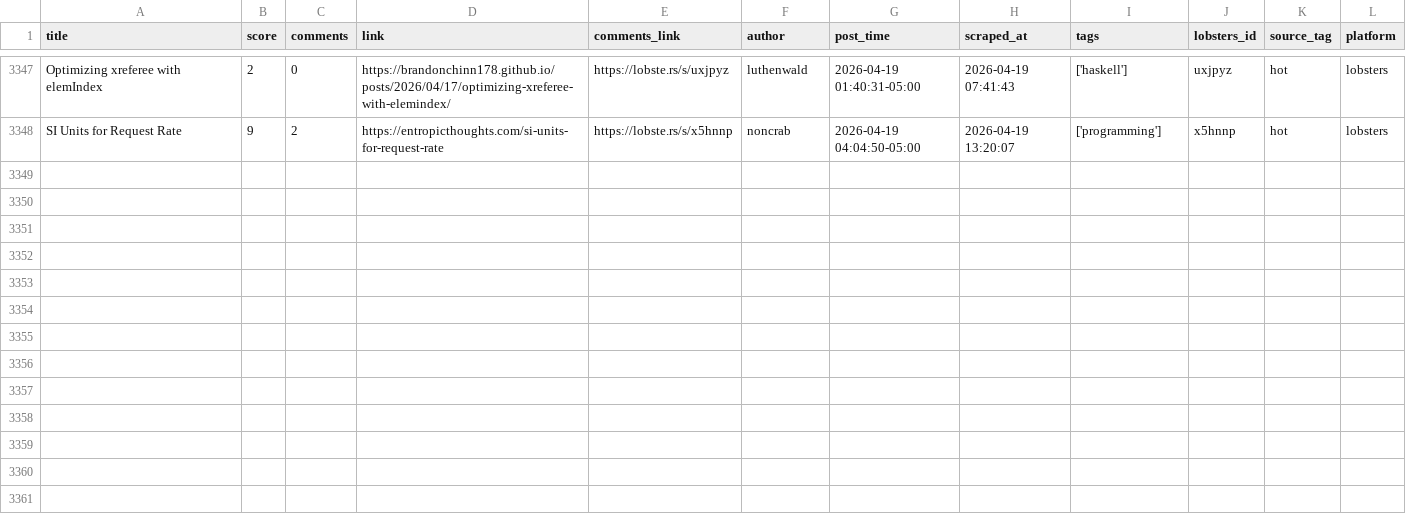
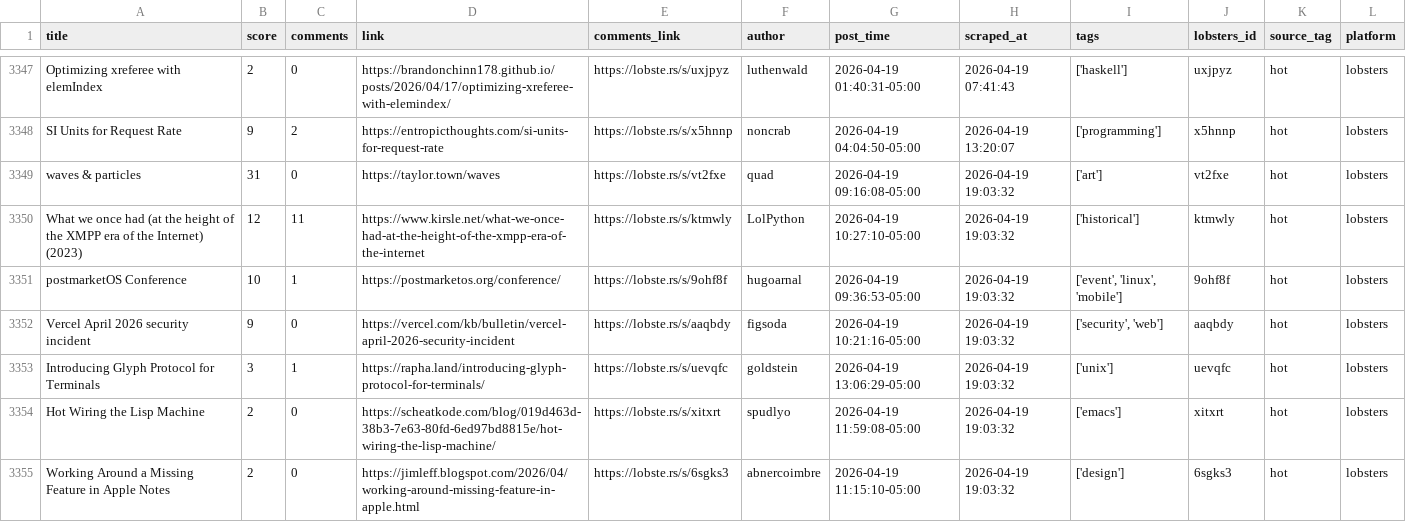
Before and after one commit to codemmaann/web-scrapping-project, a CSV file: clean_data/lobsters_clean.csv, drawn as a sheet; only a part is shown, gaps mark what is left out; the diff names each change by its address in the sheet, - before the commit and + after, or states it on an @@ line.

```diff
--- a/clean_data/lobsters_clean.csv
+++ b/clean_data/lobsters_clean.csv
+row 3349: waves & particles | 31 | 0 | https://taylor.town/waves | https://lobste.rs/s/vt2fxe | quad | 2026-04-19 09:16:08-05:00 | 2026-04-19 19:03:32 | ['art'] | vt2fxe | hot | lobsters
+row 3350: What we once had (at the height of the XMPP era of the Internet) (2023) | 12 | 11 | https://www.kirsle.net/what-we-once-had-at-the-height-of-the-xmpp-era-of-the-internet | https://lobste.rs/s/ktmwly | LolPython | 2026-04-19 10:27:10-05:00 | 2026-04-19 19:03:32 | ['historical'] | ktmwly | hot | lobsters
+row 3351: postmarketOS Conference | 10 | 1 | https://postmarketos.org/conference/ | https://lobste.rs/s/9ohf8f | hugoarnal | 2026-04-19 09:36:53-05:00 | 2026-04-19 19:03:32 | ['event', 'linux', 'mobile'] | 9ohf8f | hot | lobsters
+row 3352: Vercel April 2026 security incident | 9 | 0 | https://vercel.com/kb/bulletin/vercel-april-2026-security-incident | https://lobste.rs/s/aaqbdy | figsoda | 2026-04-19 10:21:16-05:00 | 2026-04-19 19:03:32 | ['security', 'web'] | aaqbdy | hot | lobsters
+row 3353: Introducing Glyph Protocol for Terminals | 3 | 1 | https://rapha.land/introducing-glyph-protocol-for-terminals/ | https://lobste.rs/s/uevqfc | goldstein | 2026-04-19 13:06:29-05:00 | 2026-04-19 19:03:32 | ['unix'] | uevqfc | hot | lobsters
+row 3354: Hot Wiring the Lisp Machine | 2 | 0 | https://scheatkode.com/blog/019d463d-38b3-7e63-80fd-6ed97bd8815e/hot-wiring-the-lisp-machine/ | https://lobste.rs/s/xitxrt | spudlyo | 2026-04-19 11:59:08-05:00 | 2026-04-19 19:03:32 | ['emacs'] | xitxrt | hot | lobsters
+row 3355: Working Around a Missing Feature in Apple Notes | 2 | 0 | https://jimleff.blogspot.com/2026/04/working-around-missing-feature-in-apple.html | https://lobste.rs/s/6sgks3 | abnercoimbre | 2026-04-19 11:15:10-05:00 | 2026-04-19 19:03:32 | ['design'] | 6sgks3 | hot | lobsters
```
Also changed, not shown: 10 other files.
